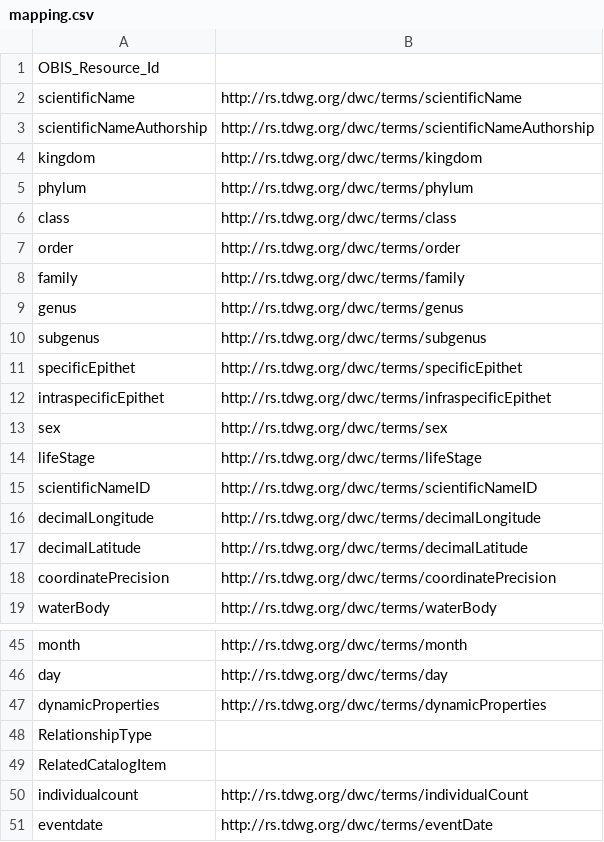
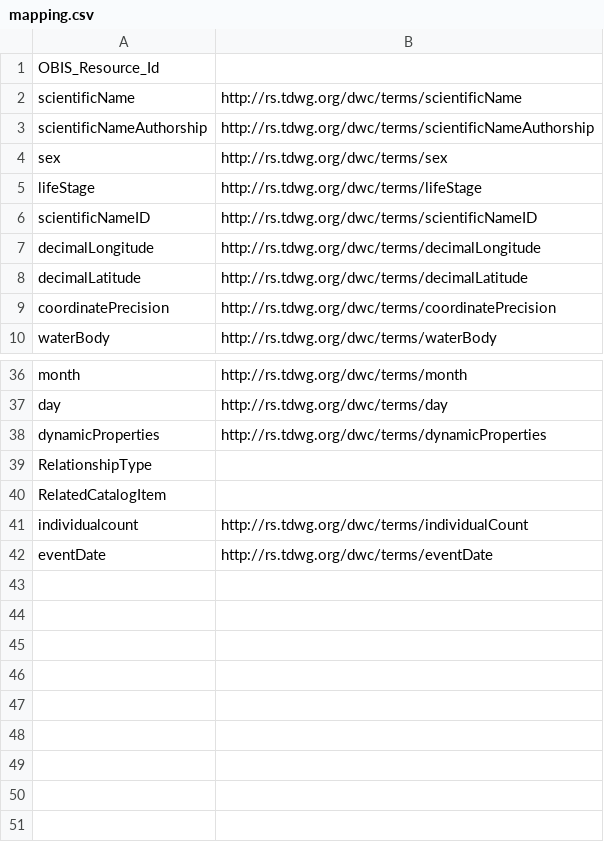
Before and after one commit to iobis/dwca-generator, a CSV file: mapping.csv, drawn as a sheet; only a part is shown, gaps mark what is left out.

```diff
--- a/mapping.csv
+++ b/mapping.csv
@@ -3,11 +3,2 @@ scientificName;http://rs.tdwg.org/dwc/terms/scientificName
 scientificNameAuthorship;http://rs.tdwg.org/dwc/terms/scientificNameAuthorship
-kingdom;http://rs.tdwg.org/dwc/terms/kingdom
-phylum;http://rs.tdwg.org/dwc/terms/phylum
-class;http://rs.tdwg.org/dwc/terms/class
-order;http://rs.tdwg.org/dwc/terms/order
-family;http://rs.tdwg.org/dwc/terms/family
-genus;http://rs.tdwg.org/dwc/terms/genus
-subgenus;http://rs.tdwg.org/dwc/terms/subgenus
-specificEpithet;http://rs.tdwg.org/dwc/terms/specificEpithet
-intraspecificEpithet;http://rs.tdwg.org/dwc/terms/infraspecificEpithet
 sex;http://rs.tdwg.org/dwc/terms/sex
@@ -50,2 +41,2 @@ RelatedCatalogItem;
 individualcount;http://rs.tdwg.org/dwc/terms/individualCount
-eventdate;http://rs.tdwg.org/dwc/terms/eventDate
+eventDate;http://rs.tdwg.org/dwc/terms/eventDate
```
Also changed, not shown: 6 other files.
